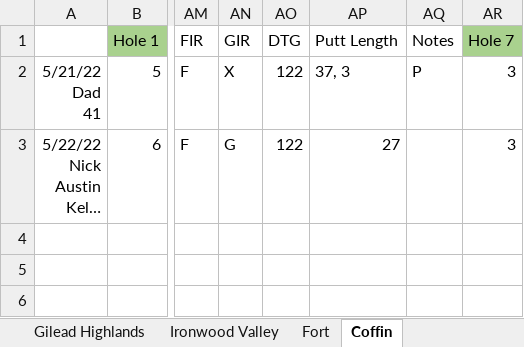
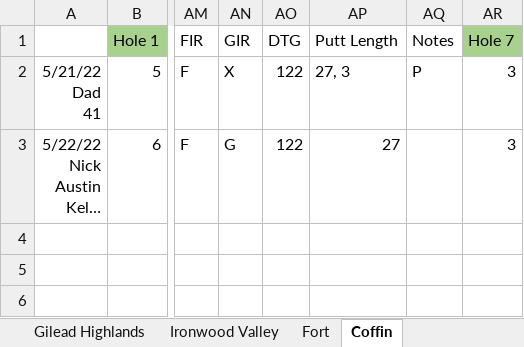
Before and after one commit to jcgilson/PersonalSite, an Excel workbook: src/Golf.xlsx, sheet Coffin, drawn as a sheet; only a part is shown, gaps mark what is left out; long unchanged cells end in …; values as stored, in another font and other column widths than the file's, no borders; the diff names each change by its address in the sheet, - before the commit and + after, or states it on an @@ line.

```diff
--- a/src/Golf.xlsx (sheet Coffin)
+++ b/src/Golf.xlsx (sheet Coffin)
-AP2: 37, 3
+AP2: 27, 3
```
Also changed, not shown: sheet Anderson Glen, sheet Gilead Highlands, other sheet tabs, 6 other files.
